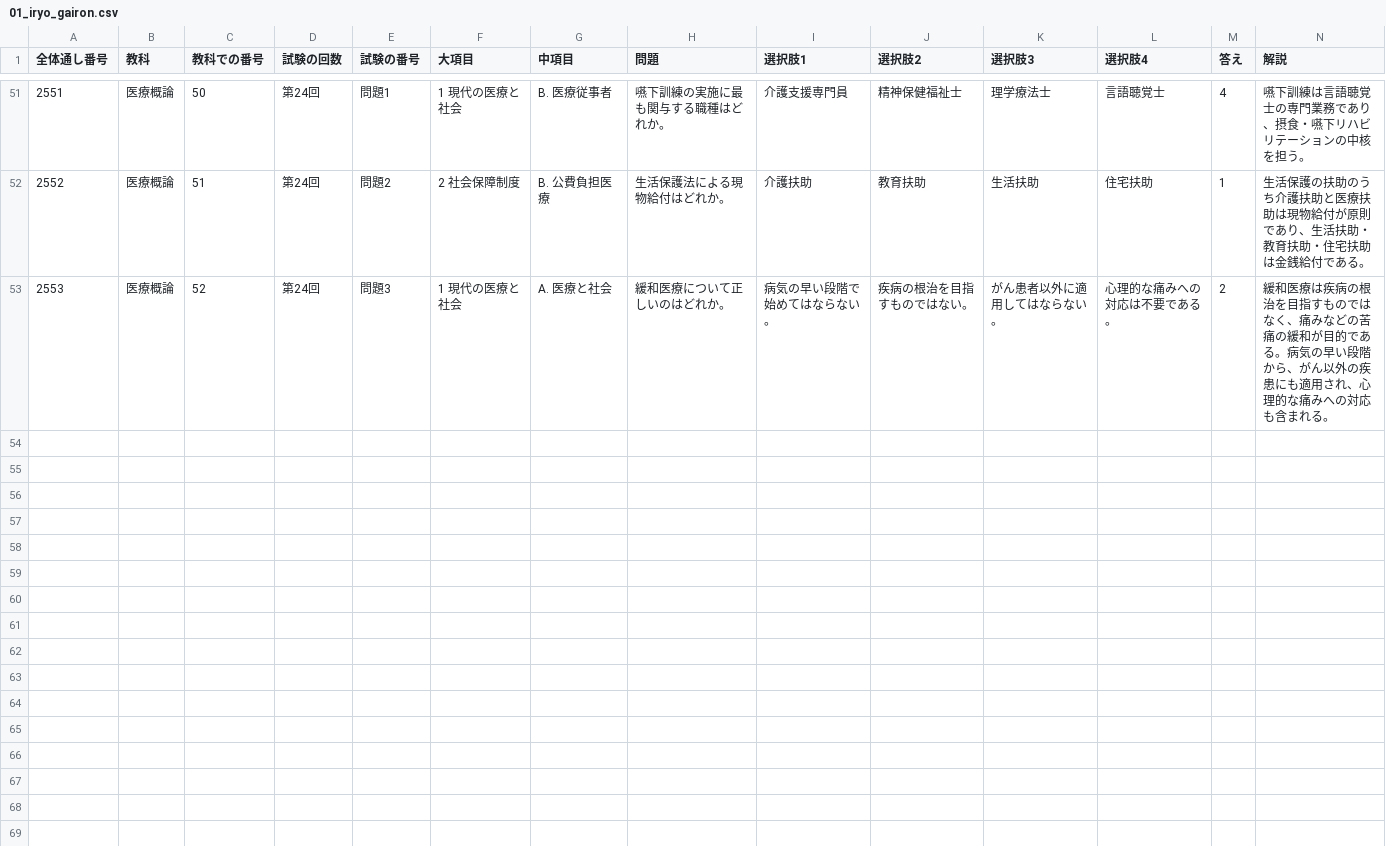
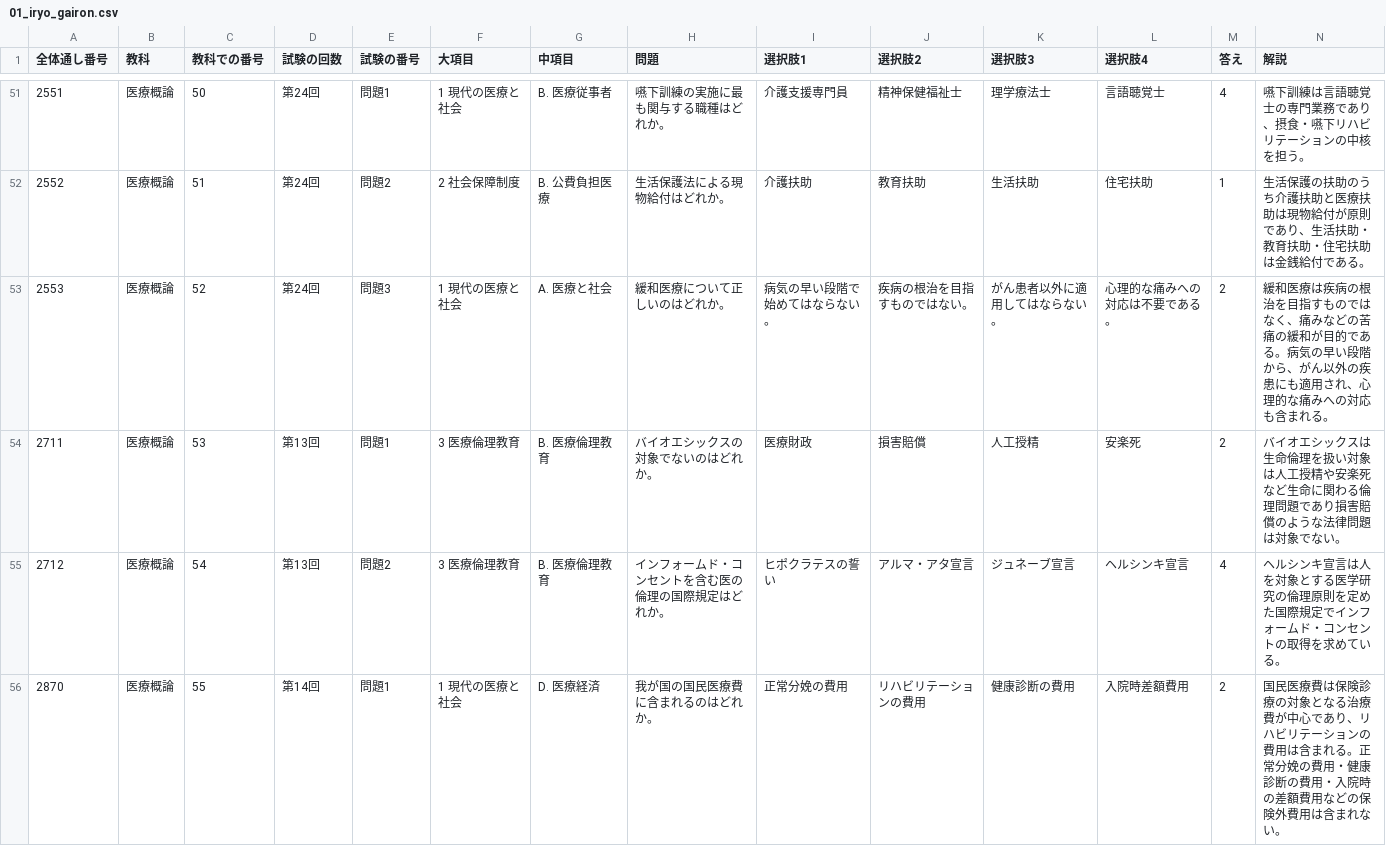
Before and after one commit to kaoman0079-ops/shinkyu_kokusitest, a CSV file: Csv/01_iryo_gairon.csv, drawn as a sheet; only a part is shown, gaps mark what is left out; the diff covers the shown part only; the diff names each change by its address in the sheet, - before the commit and + after, or states it on an @@ line.

```diff
--- a/Csv/01_iryo_gairon.csv
+++ b/Csv/01_iryo_gairon.csv
+row 54: 2711 | 医療概論 | 53 | 第13回 | 問題1 | 3 医療倫理教育 | B. 医療倫理教育 | バイオエシックスの対象でないのはどれか。 | 医療財政 | 損害賠償 | 人工授精 | 安楽死 | 2 | バイオエシックスは生命倫理を扱い対象は人工授精や安楽死など生命に関わる倫理問題であり損害賠償のような法律問題は対象でない。
+row 55: 2712 | 医療概論 | 54 | 第13回 | 問題2 | 3 医療倫理教育 | B. 医療倫理教育 | インフォームド・コンセントを含む医の倫理の国際規定はどれか。 | ヒポクラテスの誓い | アルマ・アタ宣言 | ジュネーブ宣言 | ヘルシンキ宣言 | 4 | ヘルシンキ宣言は人を対象とする医学研究の倫理原則を定めた国際規定でインフォームド・コンセントの取得を求めている。
+row 56: 2870 | 医療概論 | 55 | 第14回 | 問題1 | 1 現代の医療と社会 | D. 医療経済 | 我が国の国民医療費に含まれるのはどれか。 | 正常分娩の費用 | リハビリテーションの費用 | 健康診断の費用 | 入院時差額費用 | 2 | 国民医療費は保険診療の対象となる治療費が中心であり、リハビリテーションの費用は含まれる。正常分娩の費用・健康診断の費用・入院時の差額費用などの保険外費用は含まれない。
```
Also changed, not shown: 9 added rows elsewhere in this file, 15 other files.
